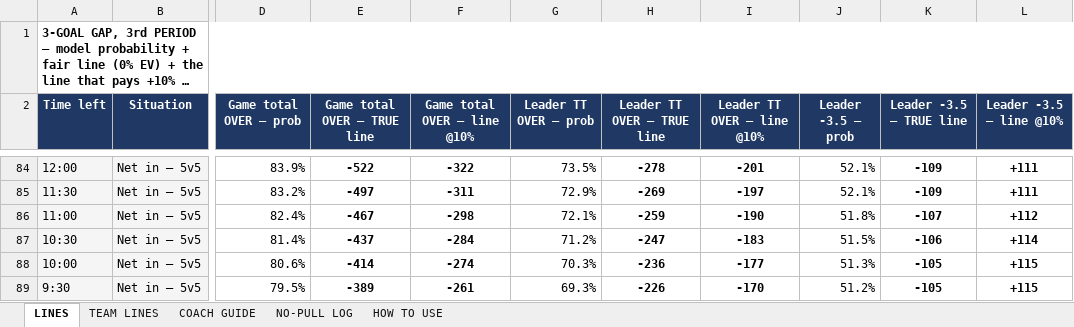
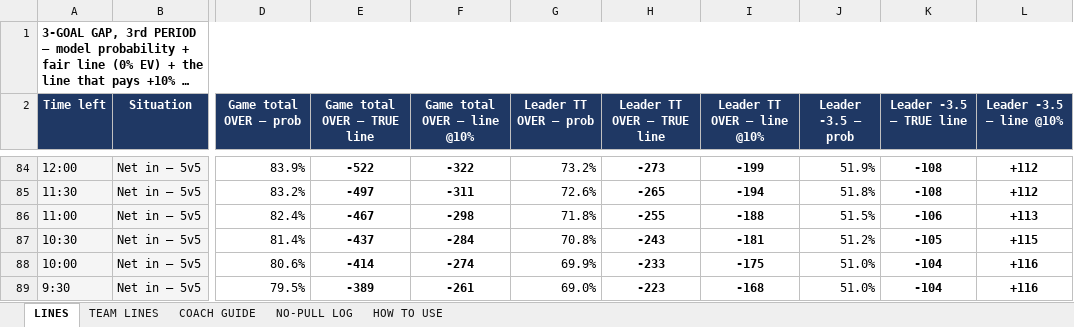
Before and after one commit to aiiiiepapi/HOCKEYPROJECTS_V2, an Excel workbook: live_model/lines_table_30s.xlsx, sheet LINES, drawn as a sheet; only a part is shown, gaps mark what is left out; long unchanged cells end in …; values as stored, in another font and other column widths than the file's, no borders; conditional formats not drawn; the diff covers the shown part only; the diff names each change by its address in the sheet, - before the commit and + after, or states it on an @@ line.

```diff
--- a/live_model/lines_table_30s.xlsx (sheet LINES)
+++ b/live_model/lines_table_30s.xlsx (sheet LINES)
-G84 (Leader TT OVER — prob): 73.5%
+G84 (Leader TT OVER — prob): 73.2%
-H84 (Leader TT OVER — TRUE line): -278
+H84 (Leader TT OVER — TRUE line): -273
-I84 (Leader TT OVER — line @10%): -201
+I84 (Leader TT OVER — line @10%): -199
-J84 (Leader -3.5 — prob): 52.1%
+J84 (Leader -3.5 — prob): 51.9%
-K84:K85 (Leader -3.5 — TRUE line): -109
+K84:K85 (Leader -3.5 — TRUE line): -108
-L84:L85 (Leader -3.5 — line @10%): +111
+L84:L85 (Leader -3.5 — line @10%): +112
-G85 (Leader TT OVER — prob): 72.9%
+G85 (Leader TT OVER — prob): 72.6%
-H85 (Leader TT OVER — TRUE line): -269
+H85 (Leader TT OVER — TRUE line): -265
-I85 (Leader TT OVER — line @10%): -197
+I85 (Leader TT OVER — line @10%): -194
-J85 (Leader -3.5 — prob): 52.1%
+J85 (Leader -3.5 — prob): 51.8%
-G86 (Leader TT OVER — prob): 72.1%
+G86 (Leader TT OVER — prob): 71.8%
-H86 (Leader TT OVER — TRUE line): -259
+H86 (Leader TT OVER — TRUE line): -255
-I86 (Leader TT OVER — line @10%): -190
+I86 (Leader TT OVER — line @10%): -188
-J86 (Leader -3.5 — prob): 51.8%
+J86 (Leader -3.5 — prob): 51.5%
-K86 (Leader -3.5 — TRUE line): -107
+K86 (Leader -3.5 — TRUE line): -106
-L86 (Leader -3.5 — line @10%): +112
+L86 (Leader -3.5 — line @10%): +113
-G87 (Leader TT OVER — prob): 71.2%
+G87 (Leader TT OVER — prob): 70.8%
-H87 (Leader TT OVER — TRUE line): -247
+H87 (Leader TT OVER — TRUE line): -243
-I87 (Leader TT OVER — line @10%): -183
+I87 (Leader TT OVER — line @10%): -181
-J87 (Leader -3.5 — prob): 51.5%
+J87 (Leader -3.5 — prob): 51.2%
-K87 (Leader -3.5 — TRUE line): -106
+K87 (Leader -3.5 — TRUE line): -105
-L87 (Leader -3.5 — line @10%): +114
+L87 (Leader -3.5 — line @10%): +115
-G88 (Leader TT OVER — prob): 70.3%
+G88 (Leader TT OVER — prob): 69.9%
-H88 (Leader TT OVER — TRUE line): -236
+H88 (Leader TT OVER — TRUE line): -233
-I88 (Leader TT OVER — line @10%): -177
+I88 (Leader TT OVER — line @10%): -175
-J88 (Leader -3.5 — prob): 51.3%
+J88 (Leader -3.5 — prob): 51.0%
-K88:K89 (Leader -3.5 — TRUE line): -105
+K88:K89 (Leader -3.5 — TRUE line): -104
-L88:L89 (Leader -3.5 — line @10%): +115
+L88:L89 (Leader -3.5 — line @10%): +116
-G89 (Leader TT OVER — prob): 69.3%
+G89 (Leader TT OVER — prob): 69.0%
-H89 (Leader TT OVER — TRUE line): -226
+H89 (Leader TT OVER — TRUE line): -223
-I89 (Leader TT OVER — line @10%): -170
+I89 (Leader TT OVER — line @10%): -168
-J89 (Leader -3.5 — prob): 51.2%
+J89 (Leader -3.5 — prob): 51.0%
```
Also changed, not shown: 1425 edited cells elsewhere in this sheet, sheet TEAM LINES, live_model/3mapgot_calculator_v2.xlsx, 3 other files.
